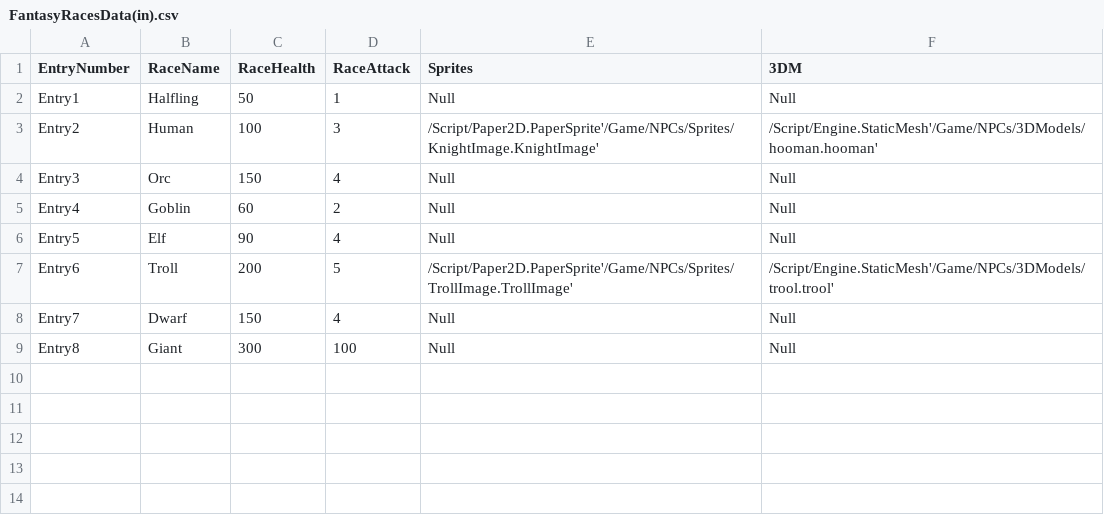
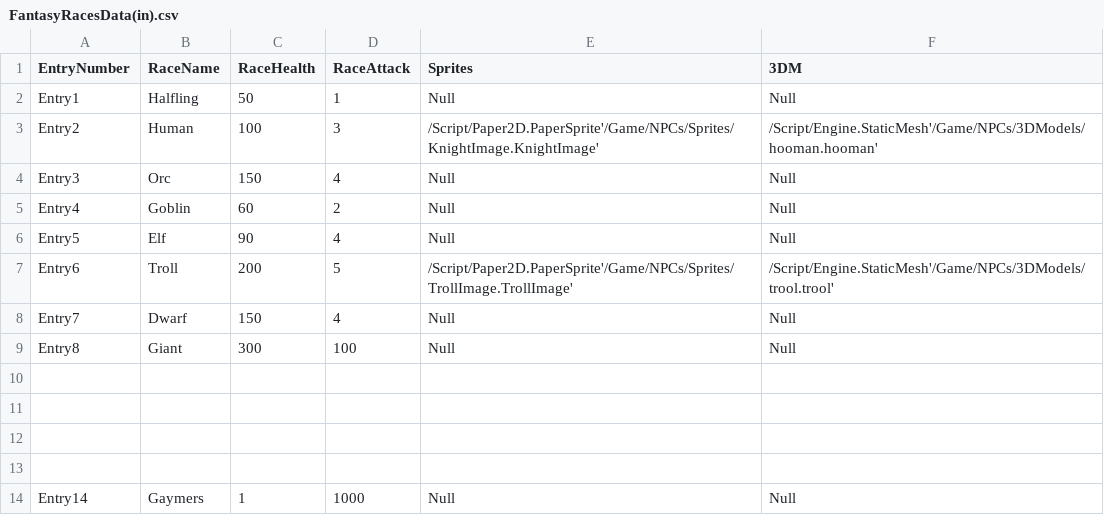
Before and after one commit to IanNua/FantasyDatabase, a CSV file: Content/NPCs/DataBaseLocation/FantasyRacesData(in).csv, drawn as a sheet.

Commit message:
Race made

```diff
--- a/Content/NPCs/DataBaseLocation/FantasyRacesData(in).csv
+++ b/Content/NPCs/DataBaseLocation/FantasyRacesData(in).csv
@@ -9 +9,6 @@ Entry7,Dwarf,150,4,Null,Null
 Entry8,Giant,300,100,Null,Null
+,,,,,
+,,,,,
+,,,,,
+,,,,,
+Entry14,Gaymers,1,1000,Null,Null
```
